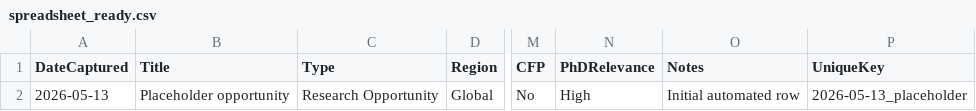
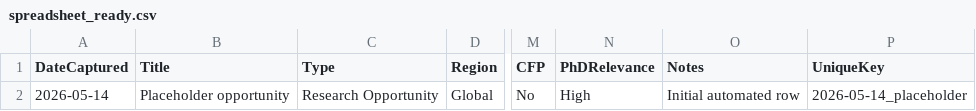
Before and after one commit to AnasAlmala/AC-updates, a CSV file: outputs/spreadsheet_ready.csv, drawn as a sheet; only a part is shown, gaps mark what is left out; the diff names each change by its address in the sheet, - before the commit and + after, or states it on an @@ line.

```diff
--- a/outputs/spreadsheet_ready.csv
+++ b/outputs/spreadsheet_ready.csv
-A2 (DateCaptured): 2026-05-13
+A2 (DateCaptured): 2026-05-14
-P2 (UniqueKey): 2026-05-13_placeholder
+P2 (UniqueKey): 2026-05-14_placeholder
```
Also changed, not shown: 1 other file.
